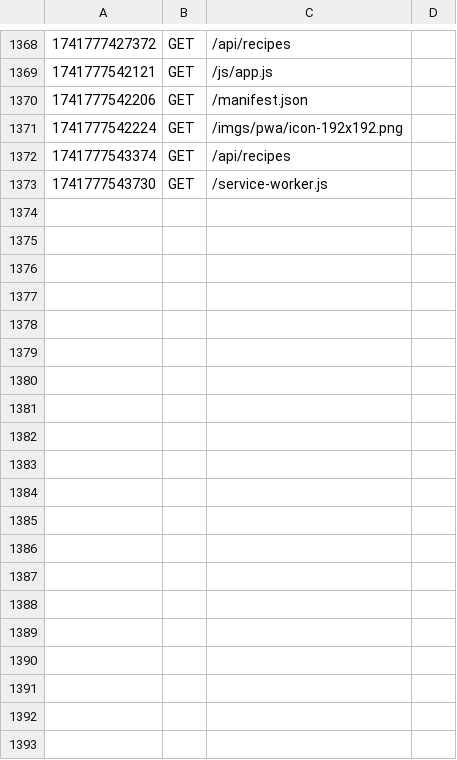
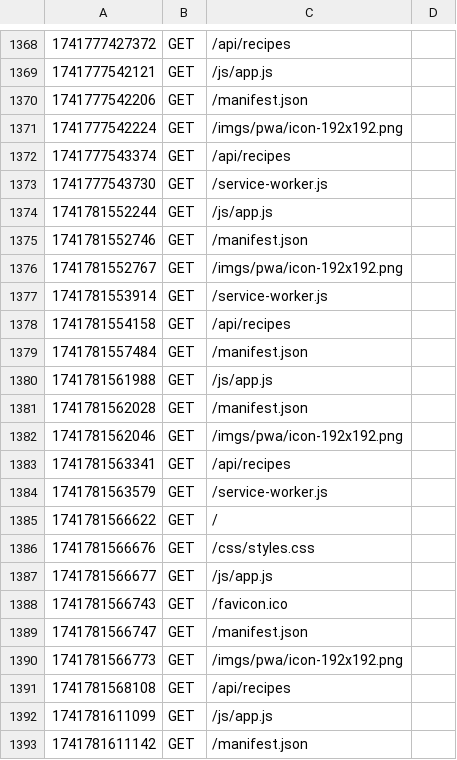
Before and after one commit to dedbugz/MM207_prosjekt, a CSV file: logs/log.csv, drawn as a sheet; only a part is shown, gaps mark what is left out; the diff covers the shown part only.

```diff
--- a/logs/log.csv
+++ b/logs/log.csv
@@ -1373 +1373,21 @@
 1741777543730|GET|/service-worker.js
+1741781552244|GET|/js/app.js
+1741781552746|GET|/manifest.json
+1741781552767|GET|/imgs/pwa/icon-192x192.png
+1741781553914|GET|/service-worker.js
+1741781554158|GET|/api/recipes
+1741781557484|GET|/manifest.json
+1741781561988|GET|/js/app.js
+1741781562028|GET|/manifest.json
+1741781562046|GET|/imgs/pwa/icon-192x192.png
+1741781563341|GET|/api/recipes
+1741781563579|GET|/service-worker.js
+1741781566622|GET|/
+1741781566676|GET|/css/styles.css
+1741781566677|GET|/js/app.js
+1741781566743|GET|/favicon.ico
+1741781566747|GET|/manifest.json
+1741781566773|GET|/imgs/pwa/icon-192x192.png
+1741781568108|GET|/api/recipes
+1741781611099|GET|/js/app.js
+1741781611142|GET|/manifest.json
```
Also changed, not shown: 46 added rows elsewhere in this file, 5 other files.
